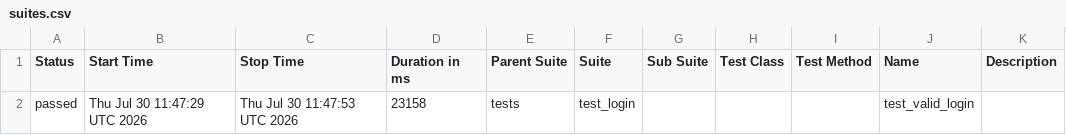
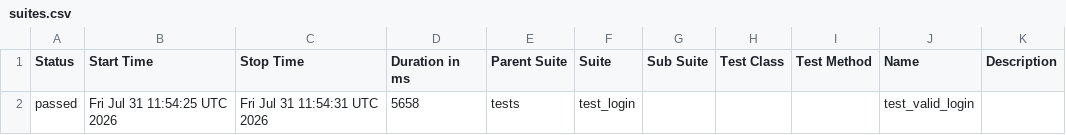
Before and after one commit to abhikatta449-prog/poconplaywrightpython, a CSV file: data/suites.csv, drawn as a sheet.

```diff
--- a/data/suites.csv
+++ b/data/suites.csv
@@ -1,2 +1,2 @@
 "Status","Start Time","Stop Time","Duration in ms","Parent Suite","Suite","Sub Suite","Test Class","Test Method","Name","Description"
-"passed","Thu Jul 30 11:47:29 UTC 2026","Thu Jul 30 11:47:53 UTC 2026","23158","tests","test_login","","","","test_valid_login",""
+"passed","Fri Jul 31 11:54:25 UTC 2026","Fri Jul 31 11:54:31 UTC 2026","5658","tests","test_login","","","","test_valid_login",""
```
Also changed, not shown: 16 other files.
